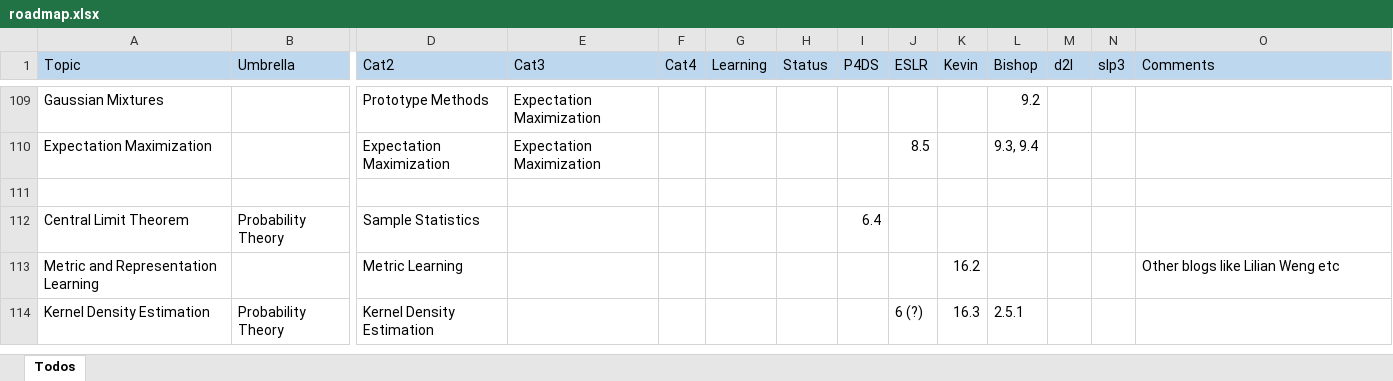
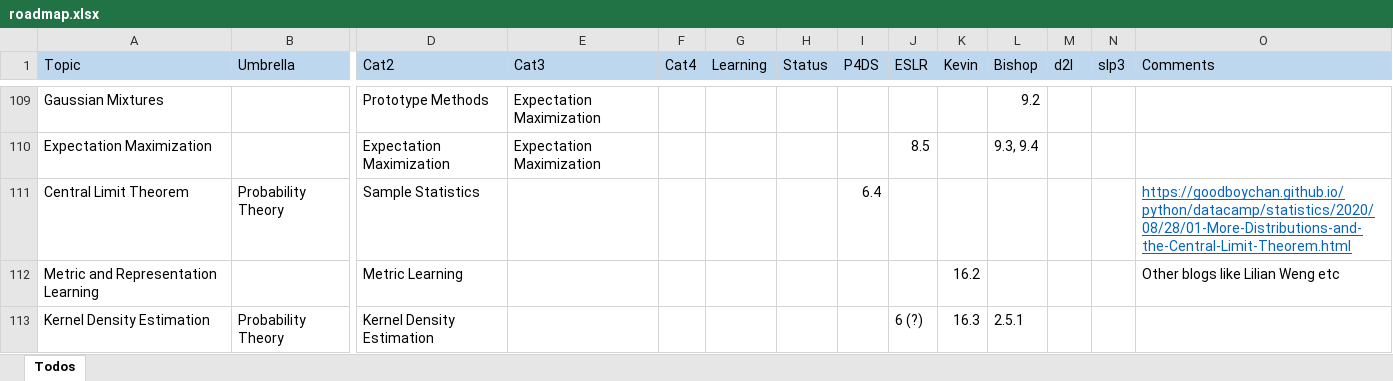
Before and after one commit to gao-hongnan/gaohn-galaxy, an Excel workbook: galaxy/references_resources_roadmap/roadmap.xlsx, sheet Todos, drawn as a sheet; only a part is shown, gaps mark what is left out; values as stored, in another font and other column widths than the file's, no borders; conditional formats not drawn; removed rows and columns are numbered as before the commit, all else as after; rows hold the shown columns only; the diff names each change by its address in the sheet, - before the commit and + after, or states it on an @@ line.

```diff
--- a/galaxy/references_resources_roadmap/roadmap.xlsx (sheet Todos)
+++ b/galaxy/references_resources_roadmap/roadmap.xlsx (sheet Todos)
-row 111: (empty)
-O111 (Comments): (empty)
+O111 (Comments): https://goodboychan.github.io/python/datacamp/statistics/2020/08/28/01-More-Distributions-and-the-Central-Limit-Theorem.html
```
Also changed, not shown: 5 other files.
